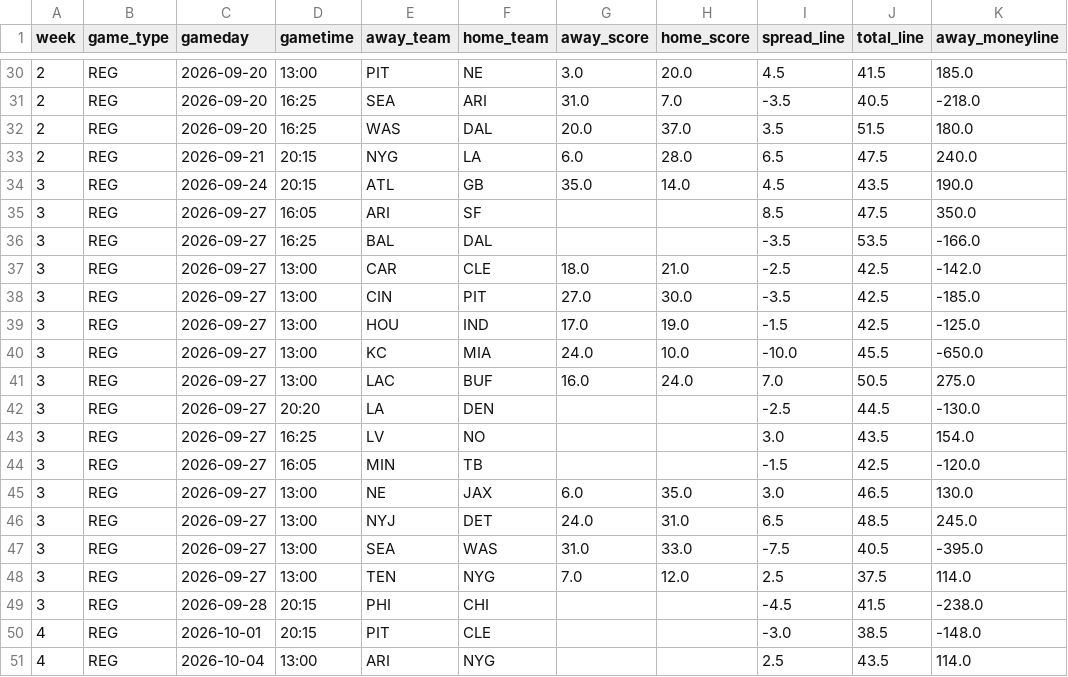
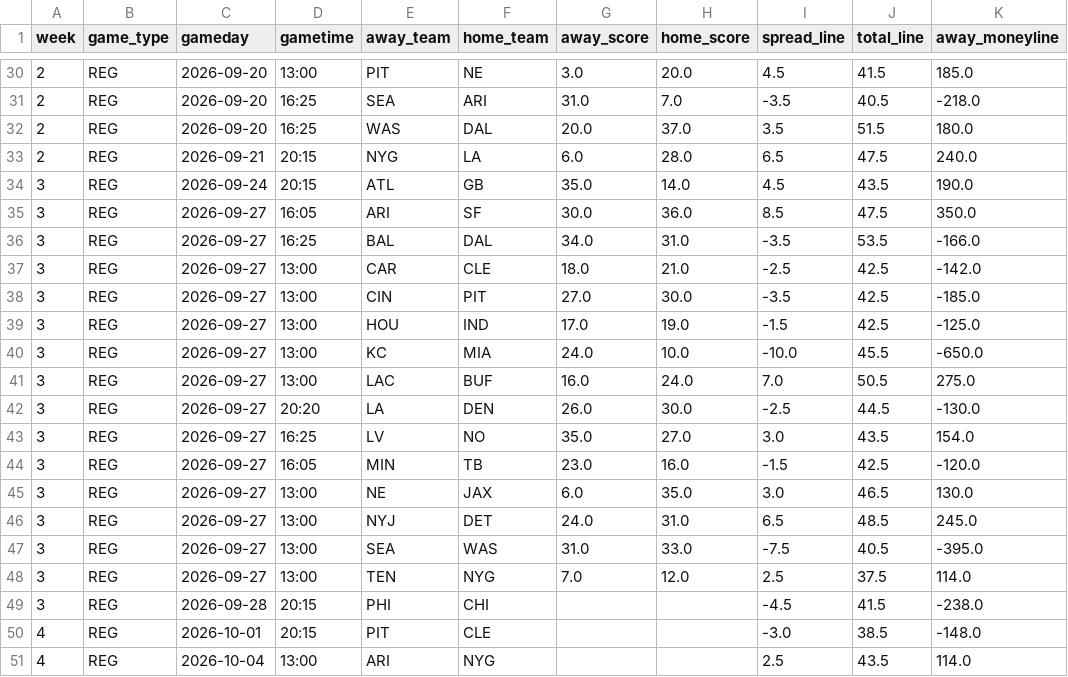
Before and after one commit to JimmyMick/nfl-pickem, a CSV file: predictions/cloud/schedule.csv, drawn as a sheet; only a part is shown, gaps mark what is left out; the diff names each change by its address in the sheet, - before the commit and + after, or states it on an @@ line.

Commit message:
schedule: Week 3 finals for remaining games (all but MNF PHI@CHI)

```diff
--- a/predictions/cloud/schedule.csv
+++ b/predictions/cloud/schedule.csv
-G35 (away_score): (empty)
+G35 (away_score): 30.0
-H35 (home_score): (empty)
+H35 (home_score): 36.0
-G36 (away_score): (empty)
+G36 (away_score): 34.0
-H36 (home_score): (empty)
+H36 (home_score): 31.0
-G42 (away_score): (empty)
+G42 (away_score): 26.0
-H42 (home_score): (empty)
+H42 (home_score): 30.0
-G43 (away_score): (empty)
+G43 (away_score): 35.0
-H43 (home_score): (empty)
+H43 (home_score): 27.0
-G44 (away_score): (empty)
+G44 (away_score): 23.0
-H44 (home_score): (empty)
+H44 (home_score): 16.0
```
